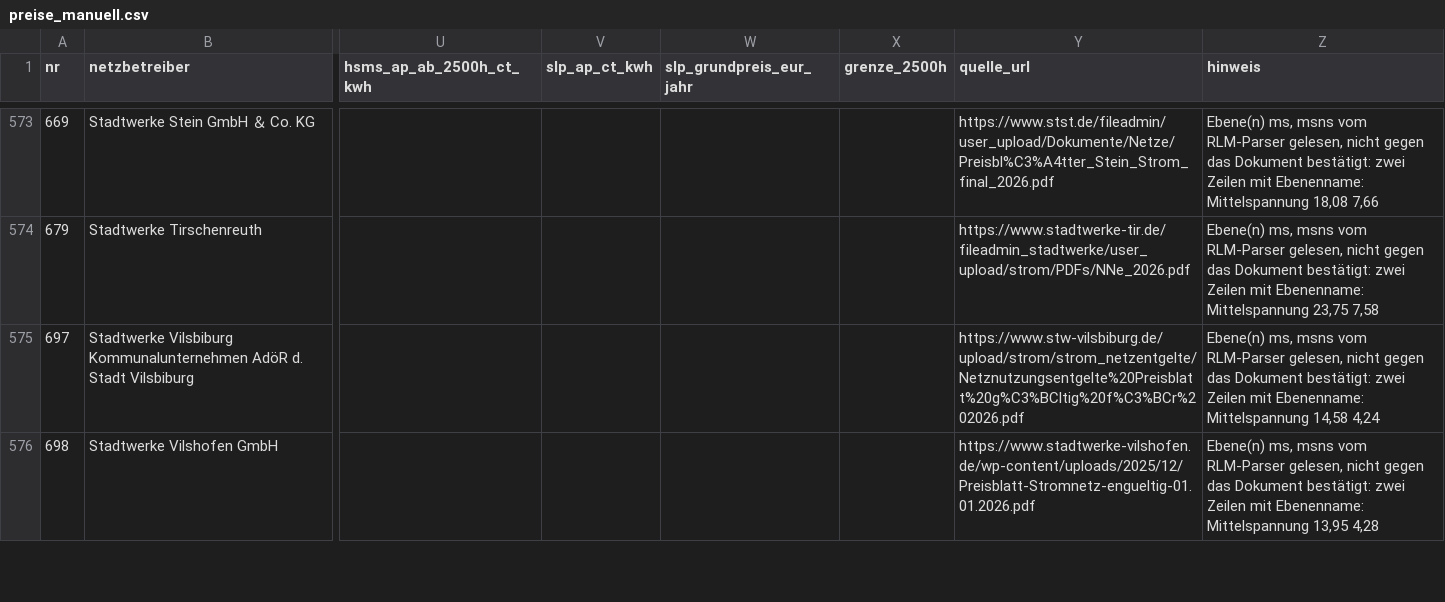
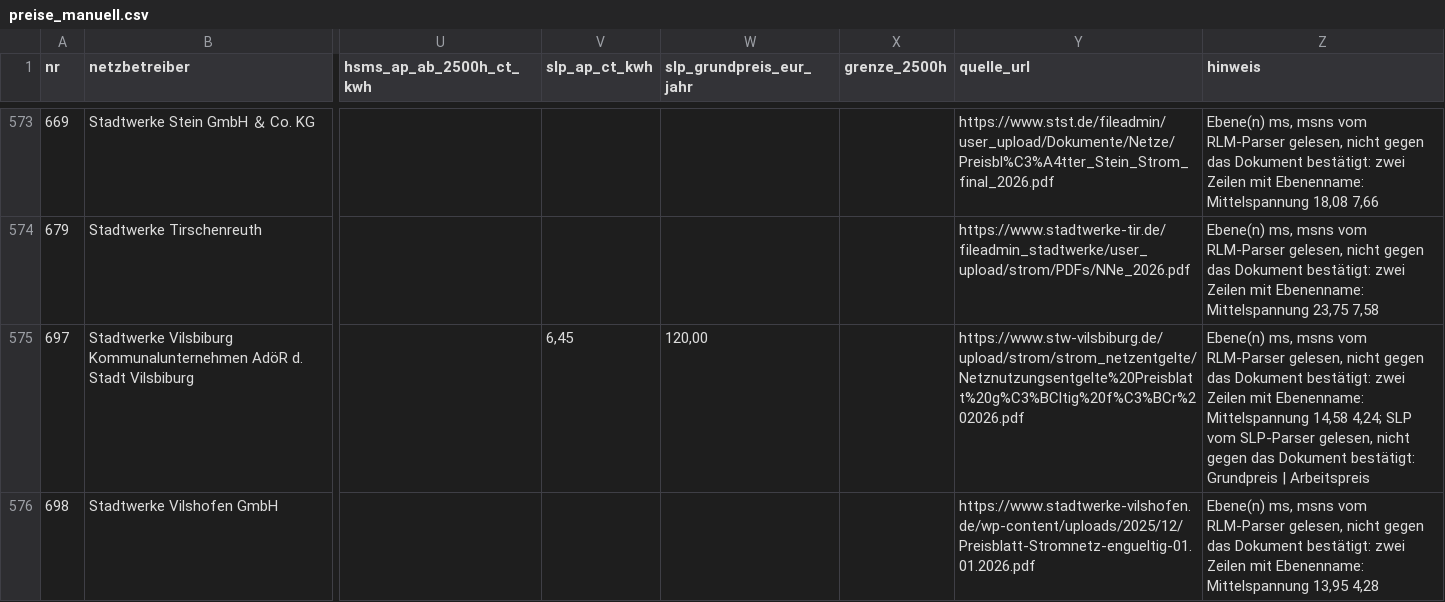
Before and after one commit to buelentd/netzentgelte-strom, a CSV file: lauf/preise_manuell.csv, drawn as a sheet; only a part is shown, gaps mark what is left out; the diff covers the shown part only; the diff names each change by its address in the sheet, - before the commit and + after, or states it on an @@ line.

```diff
--- a/lauf/preise_manuell.csv
+++ b/lauf/preise_manuell.csv
-V575 (slp_ap_ct_kwh): (empty)
+V575 (slp_ap_ct_kwh): 6,45
-W575 (slp_grundpreis_eur_jahr): (empty)
+W575 (slp_grundpreis_eur_jahr): 120,00
-Z575 (hinweis): …Mittelspannung 14,58 4,24
+Z575 (hinweis): …Mittelspannung 14,58 4,24; SLP vom SLP-Parser gelesen, nicht gegen das Dokument bestätigt: Grundpreis | Arbeitspreis
```
Also changed, not shown: 15 edited cells elsewhere in this file, ergebnis/ebenen_erwartung.csv, ergebnis/gefunden.csv, 6 other files.
